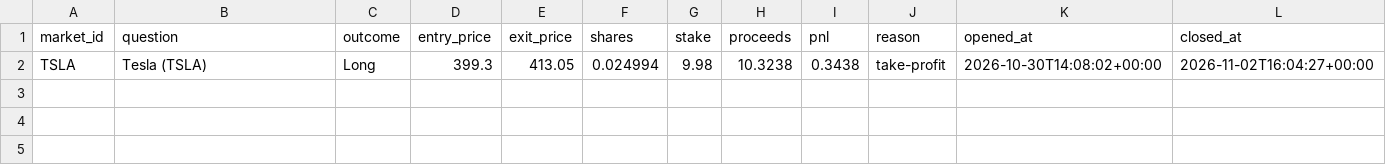
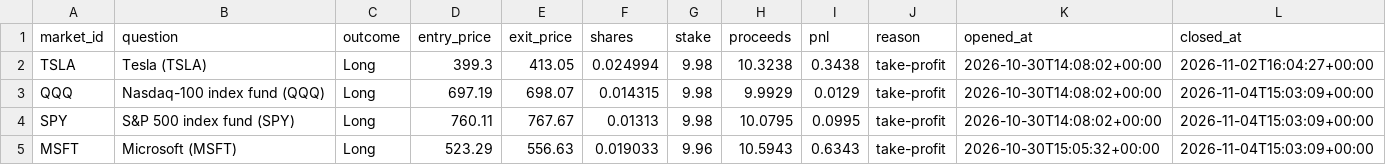
Before and after one commit to kwameasiaw/Claude-Cloud, a CSV file: stocks_journal.csv, drawn as a sheet.

```diff
--- a/stocks_journal.csv
+++ b/stocks_journal.csv
@@ -2 +2,4 @@ market_id,question,outcome,entry_price,exit_price,shares,stake,proceeds,pnl,reas
 TSLA,Tesla (TSLA),Long,399.3,413.05,0.024994,9.98,10.3238,0.3438,take-profit,2026-10-30T14:08:02+00:00,2026-11-02T16:04:27+00:00
+QQQ,Nasdaq-100 index fund (QQQ),Long,697.19,698.07,0.014315,9.98,9.9929,0.0129,take-profit,2026-10-30T14:08:02+00:00,2026-11-04T15:03:09+00:00
+SPY,S&P 500 index fund (SPY),Long,760.11,767.67,0.01313,9.98,10.0795,0.0995,take-profit,2026-10-30T14:08:02+00:00,2026-11-04T15:03:09+00:00
+MSFT,Microsoft (MSFT),Long,523.29,556.63,0.019033,9.96,10.5943,0.6343,take-profit,2026-10-30T15:05:32+00:00,2026-11-04T15:03:09+00:00
```
Also changed, not shown: crypto_journal.csv, 7 other files.
